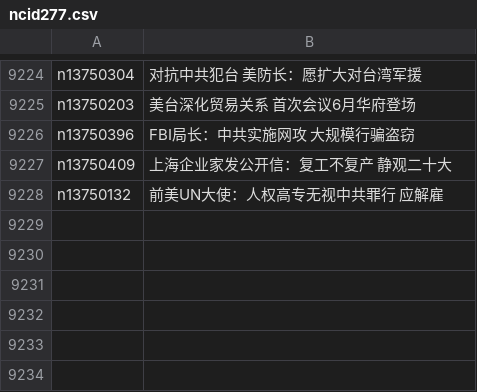
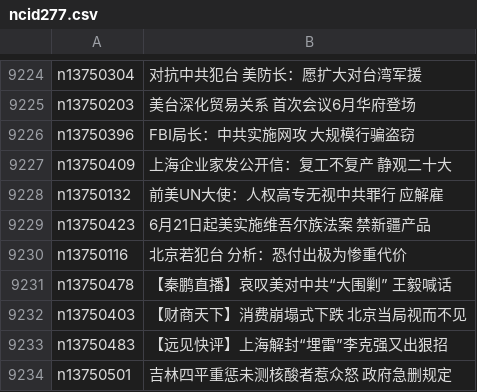
Before and after one commit to easy2view/epoch-news, a CSV file: indexes/ncid277.csv, drawn as a sheet; only a part is shown, gaps mark what is left out.

```diff
--- a/indexes/ncid277.csv
+++ b/indexes/ncid277.csv
@@ -9228 +9228,7 @@ n13750409,上海企业家发公开信：复工不复产 静观二十大
 n13750132,前美UN大使：人权高专无视中共罪行 应解雇
+n13750423,6月21日起美实施维吾尔族法案 禁新疆产品
+n13750116,北京若犯台 分析：恐付出极为惨重代价
+n13750478,【秦鹏直播】哀叹美对中共“大围剿” 王毅喊话
+n13750403,【财商天下】消费崩塌式下跌 北京当局视而不见
+n13750483,【远见快评】上海解封“埋雷”李克强又出狠招
+n13750501,吉林四平重惩未测核酸者惹众怒 政府急删规定
```
Also changed, not shown: indexes/ncid1078159.csv, indexes/ncid1078160.csv, 57 other files.
